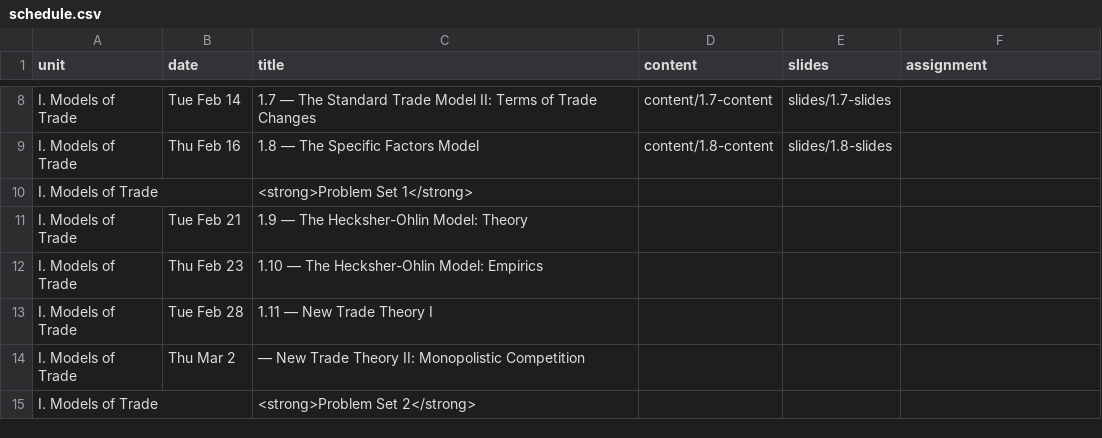
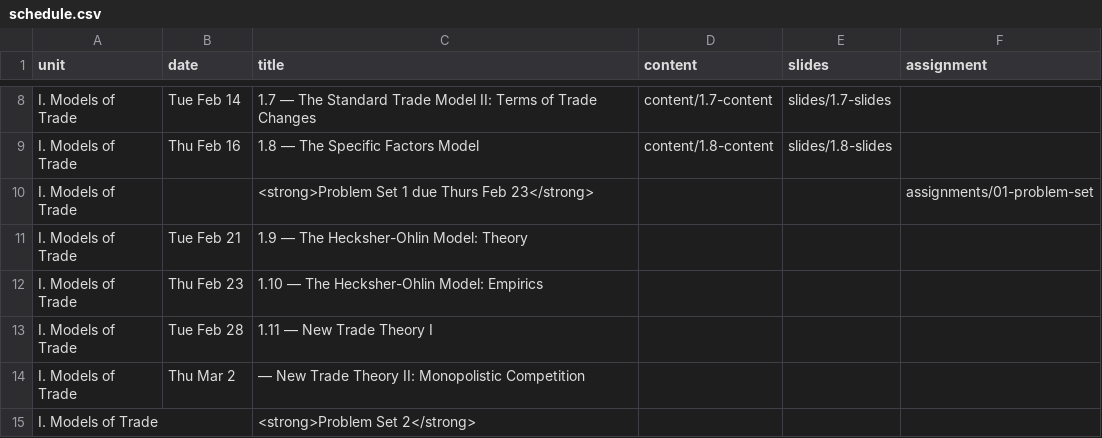
Before and after one commit to ryansafner/tradeS23, a CSV file: data/schedule.csv, drawn as a sheet; only a part is shown, gaps mark what is left out; removed rows and columns are numbered as before the commit, all else as after; the diff names each change by its address in the sheet, - before the commit and + after, or states it on an @@ line.

Commit message:
hw 1, 1.8 slides update

```diff
--- a/data/schedule.csv
+++ b/data/schedule.csv
-row 10: I. Models of Trade |  | <strong>Problem Set 1</strong>
+row 10: I. Models of Trade |  | <strong>Problem Set 1 due Thurs Feb 23</strong> |  |  | assignments/01-problem-set
```
Also changed, not shown: 27 other files.
